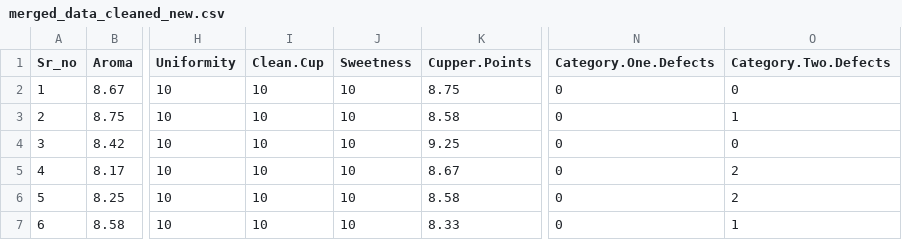
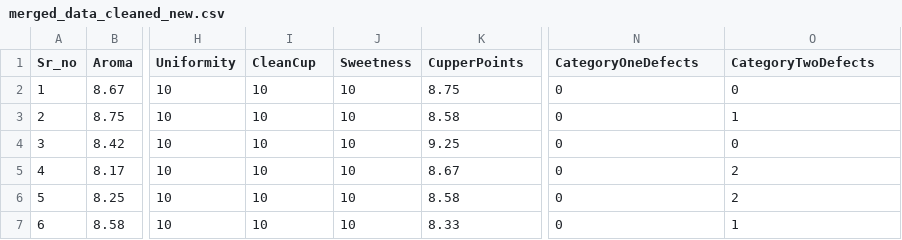
Before and after one commit to Shruti-T/Coffee-Quality-Detection, a CSV file: merged_data_cleaned_new.csv, drawn as a sheet; only a part is shown, gaps mark what is left out; the diff names each change by its address in the sheet, - before the commit and + after, or states it on an @@ line.

```diff
--- a/merged_data_cleaned_new.csv
+++ b/merged_data_cleaned_new.csv
-I1: Clean.Cup
+I1: CleanCup
-K1: Cupper.Points
+K1: CupperPoints
-N1: Category.One.Defects
+N1: CategoryOneDefects
-O1: Category.Two.Defects
+O1: CategoryTwoDefects
```
Also changed, not shown: 1 other file.
